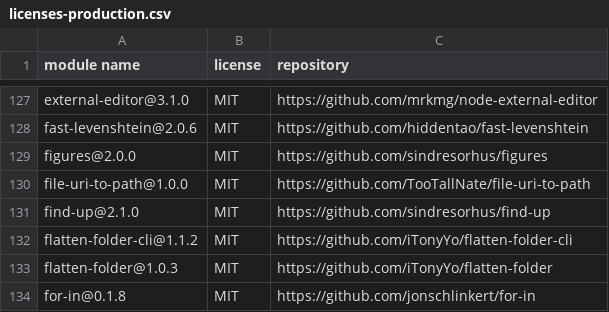
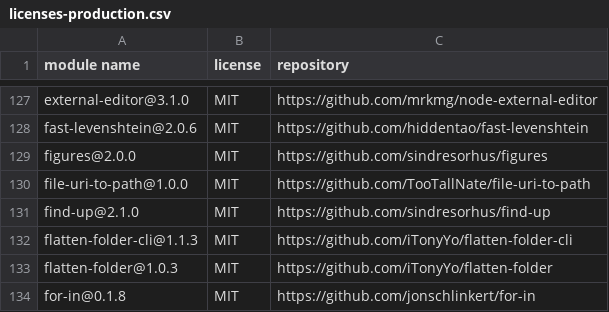
Before and after one commit to iTonyYo/flatten-folder-cli, a CSV file: docs/licenses-production.csv, drawn as a sheet; only a part is shown, gaps mark what is left out.

```diff
--- a/docs/licenses-production.csv
+++ b/docs/licenses-production.csv
@@ -131,3 +131,3 @@
 "find-up@2.1.0","MIT","https://github.com/sindresorhus/find-up"
-"flatten-folder-cli@1.1.2","MIT","https://github.com/iTonyYo/flatten-folder-cli"
+"flatten-folder-cli@1.1.3","MIT","https://github.com/iTonyYo/flatten-folder-cli"
 "flatten-folder@1.0.3","MIT","https://github.com/iTonyYo/flatten-folder"
```
Also changed, not shown: docs/licenses-development.csv, 2 other files.
